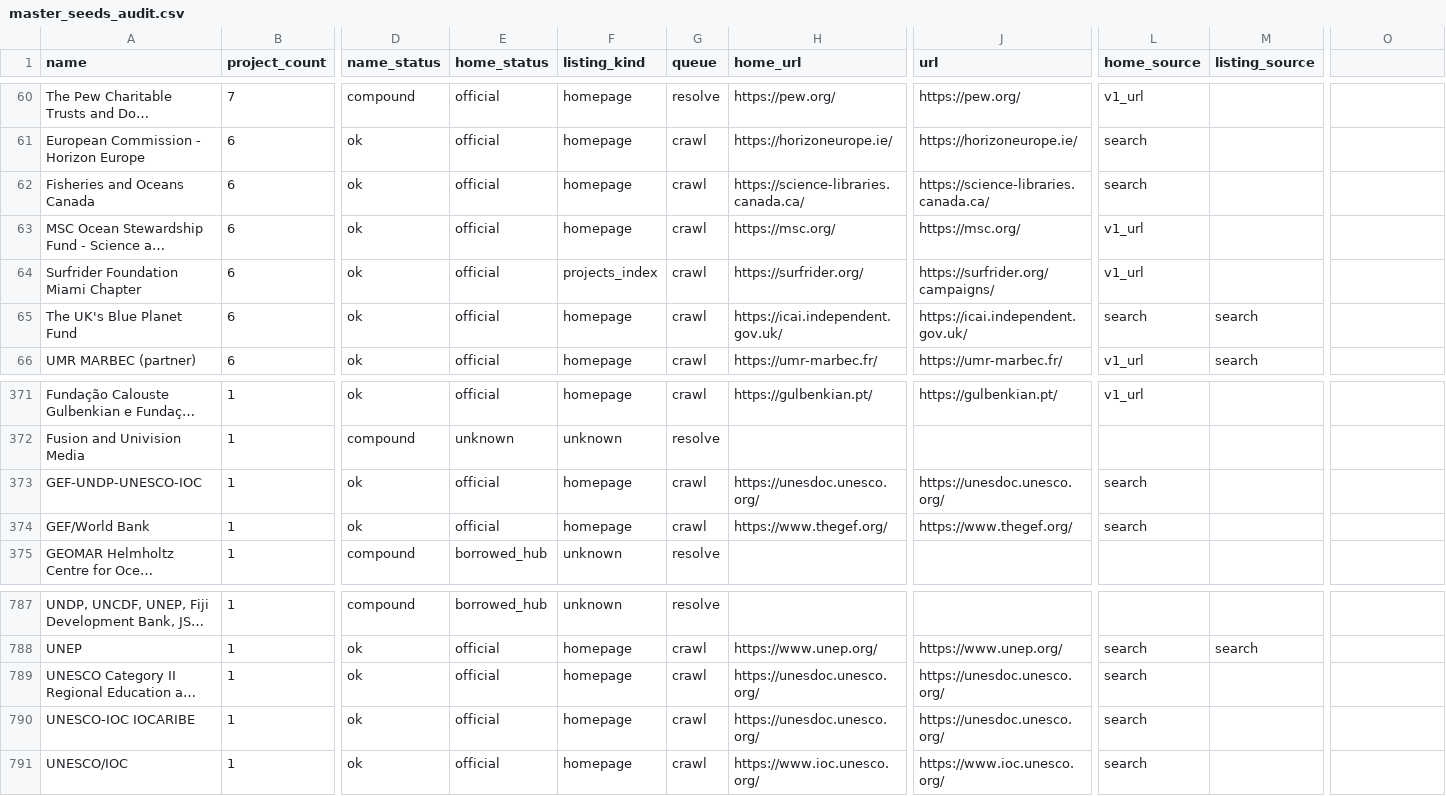
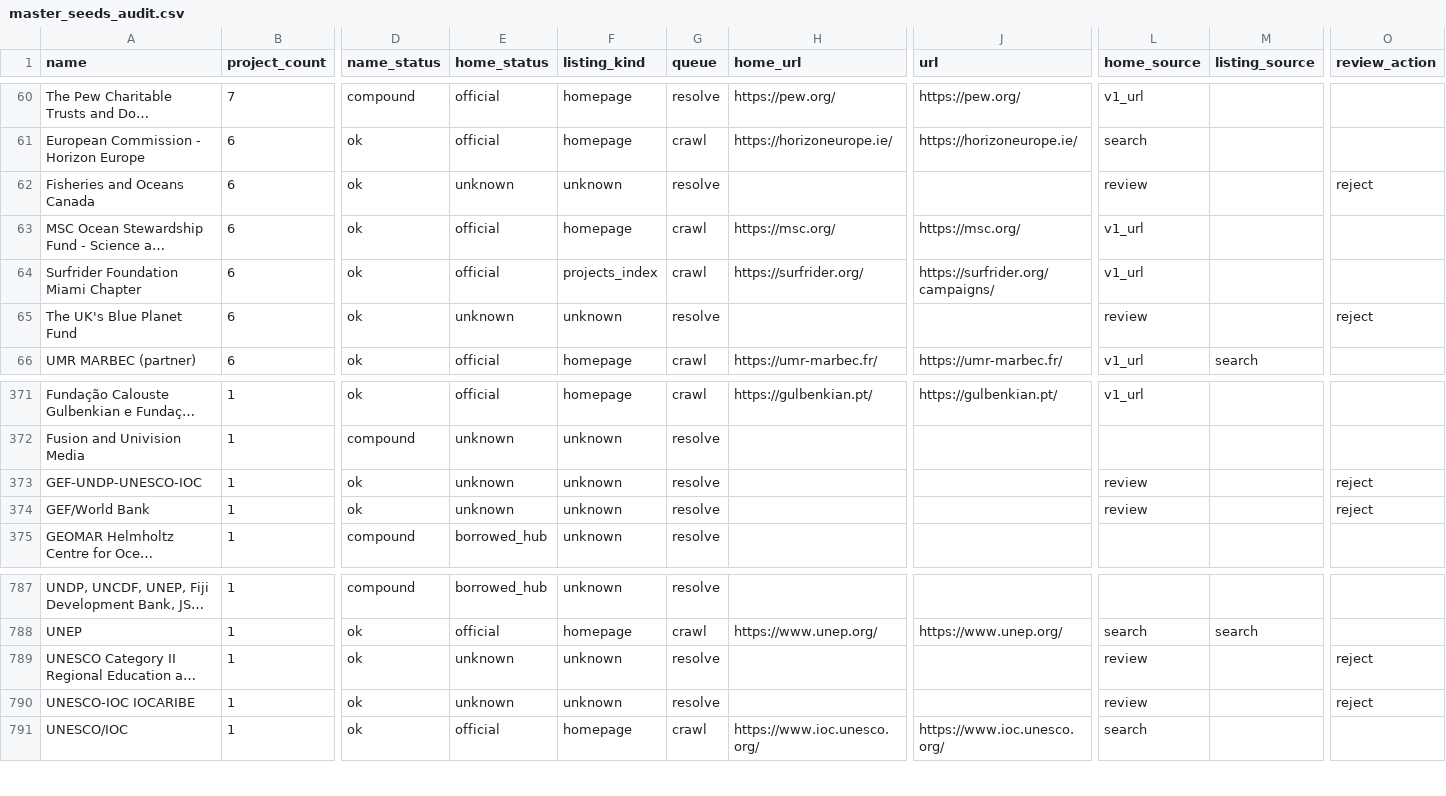
Before and after one commit to NAVIGUIDE-for-Berry-Mappemonde/Blue-Intelligence-Map, a CSV file: backend/data/master_seeds_audit.csv, drawn as a sheet; only a part is shown, gaps mark what is left out; long unchanged cells end in …; the diff covers the shown part only; the diff names each change by its address in the sheet, - before the commit and + after, or states it on an @@ line.

```diff
--- a/backend/data/master_seeds_audit.csv
+++ b/backend/data/master_seeds_audit.csv
-O1: (empty)
+O1: review_action
-E62 (home_status): official
+E62 (home_status): unknown
-F62 (listing_kind): homepage
+F62 (listing_kind): unknown
-G62 (queue): crawl
+G62 (queue): resolve
-H62 (home_url): https://science-libraries.canada.ca/
+H62 (home_url): (empty)
-J62 (url): https://science-libraries.canada.ca/
+J62 (url): (empty)
-L62 (home_source): search
+L62 (home_source): review
-O62 (review_action): (empty)
+O62 (review_action): reject
-E65 (home_status): official
+E65 (home_status): unknown
-F65 (listing_kind): homepage
+F65 (listing_kind): unknown
-G65 (queue): crawl
+G65 (queue): resolve
-H65 (home_url): https://icai.independent.gov.uk/
+H65 (home_url): (empty)
-J65 (url): https://icai.independent.gov.uk/
+J65 (url): (empty)
-L65 (home_source): search
+L65 (home_source): review
-M65 (listing_source): search
+M65 (listing_source): (empty)
-O65 (review_action): (empty)
+O65 (review_action): reject
-E373:E374 (home_status): official
+E373:E374 (home_status): unknown
-F373:F374 (listing_kind): homepage
+F373:F374 (listing_kind): unknown
-G373:G374 (queue): crawl
+G373:G374 (queue): resolve
-H373 (home_url): https://unesdoc.unesco.org/
+H373 (home_url): (empty)
-J373 (url): https://unesdoc.unesco.org/
+J373 (url): (empty)
-L373:L374 (home_source): search
+L373:L374 (home_source): review
-O373:O374 (review_action): (empty)
+O373:O374 (review_action): reject
-H374 (home_url): https://www.thegef.org/
+H374 (home_url): (empty)
-J374 (url): https://www.thegef.org/
+J374 (url): (empty)
-E789:E790 (home_status): official
+E789:E790 (home_status): unknown
-F789:F790 (listing_kind): homepage
+F789:F790 (listing_kind): unknown
-G789:G790 (queue): crawl
+G789:G790 (queue): resolve
-H789:H790 (home_url): https://unesdoc.unesco.org/
+H789:H790 (home_url): (empty)
-J789:J790 (url): https://unesdoc.unesco.org/
+J789:J790 (url): (empty)
-L789:L790 (home_source): search
+L789:L790 (home_source): review
-O789:O790 (review_action): (empty)
+O789:O790 (review_action): reject
```
Also changed, not shown: 135 edited cells elsewhere in this file, 8 other files.
